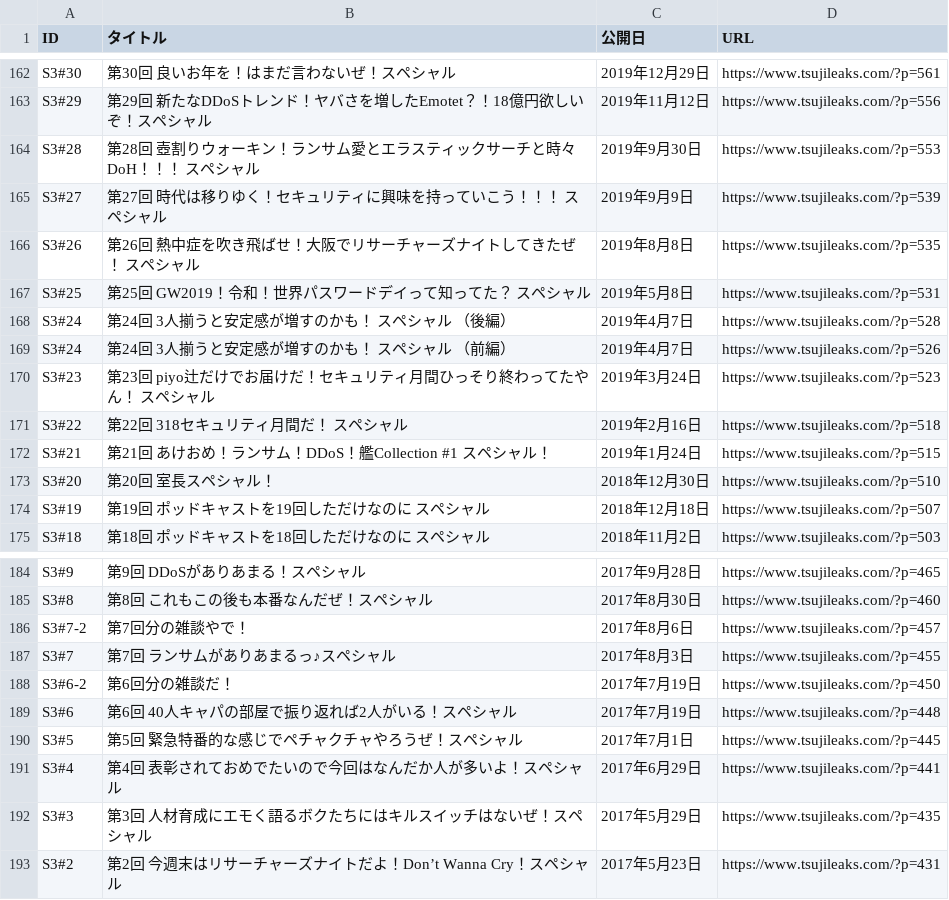
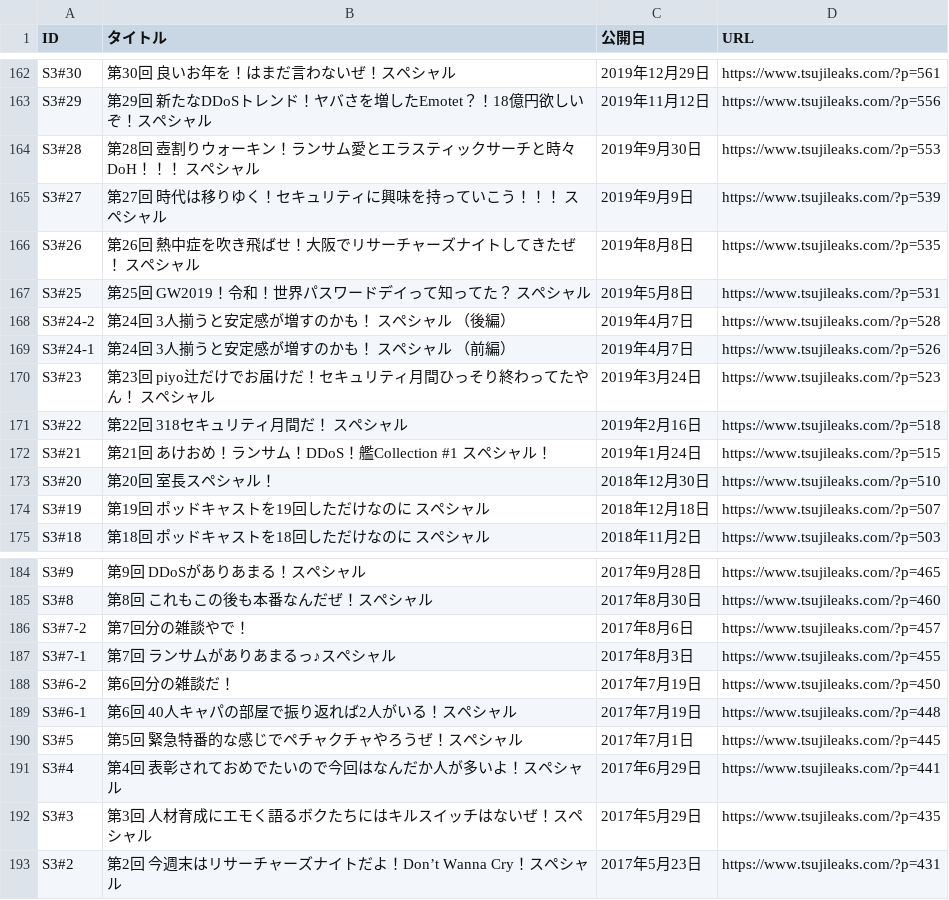
Before and after one commit to BerandaMegane/Security-no-ARE-words, a CSV file: source/_static/セキュリティのアレ_放送回リスト.csv, drawn as a sheet; only a part is shown, gaps mark what is left out.

```diff
--- a/source/_static/セキュリティのアレ_放送回リスト.csv
+++ b/source/_static/セキュリティのアレ_放送回リスト.csv
@@ -167,4 +167,4 @@ S3#26,第26回 熱中症を吹き飛ばせ！大阪でリサーチャーズナ
 S3#25,第25回 GW2019！令和！世界パスワードデイって知ってた？ スペシャル,2019年5月8日,https://www.tsujileaks.com/?p=531
-S3#24,第24回 3人揃うと安定感が増すのかも！ スペシャル （後編）,2019年4月7日,https://www.tsujileaks.com/?p=528
-S3#24,第24回 3人揃うと安定感が増すのかも！ スペシャル （前編）,2019年4月7日,https://www.tsujileaks.com/?p=526
+S3#24-2,第24回 3人揃うと安定感が増すのかも！ スペシャル （後編）,2019年4月7日,https://www.tsujileaks.com/?p=528
+S3#24-1,第24回 3人揃うと安定感が増すのかも！ スペシャル （前編）,2019年4月7日,https://www.tsujileaks.com/?p=526
 S3#23,第23回 piyo辻だけでお届けだ！セキュリティ月間ひっそり終わってたやん！ スペシャル,2019年3月24日,https://www.tsujileaks.com/?p=523
@@ -186,5 +186,5 @@ S3#8,第8回 これもこの後も本番なんだぜ！スペシャル,2017年8
 S3#7-2,第7回分の雑談やで！,2017年8月6日,https://www.tsujileaks.com/?p=457
-S3#7,第7回 ランサムがありあまるっ♪スペシャル,2017年8月3日,https://www.tsujileaks.com/?p=455
+S3#7-1,第7回 ランサムがありあまるっ♪スペシャル,2017年8月3日,https://www.tsujileaks.com/?p=455
 S3#6-2,第6回分の雑談だ！,2017年7月19日,https://www.tsujileaks.com/?p=450
-S3#6,第6回 40人キャパの部屋で振り返れば2人がいる！スペシャル,2017年7月19日,https://www.tsujileaks.com/?p=448
+S3#6-1,第6回 40人キャパの部屋で振り返れば2人がいる！スペシャル,2017年7月19日,https://www.tsujileaks.com/?p=448
 S3#5,第5回 緊急特番的な感じでペチャクチャやろうぜ！スペシャル,2017年7月1日,https://www.tsujileaks.com/?p=445
```
Also changed, not shown: 27 other files.
